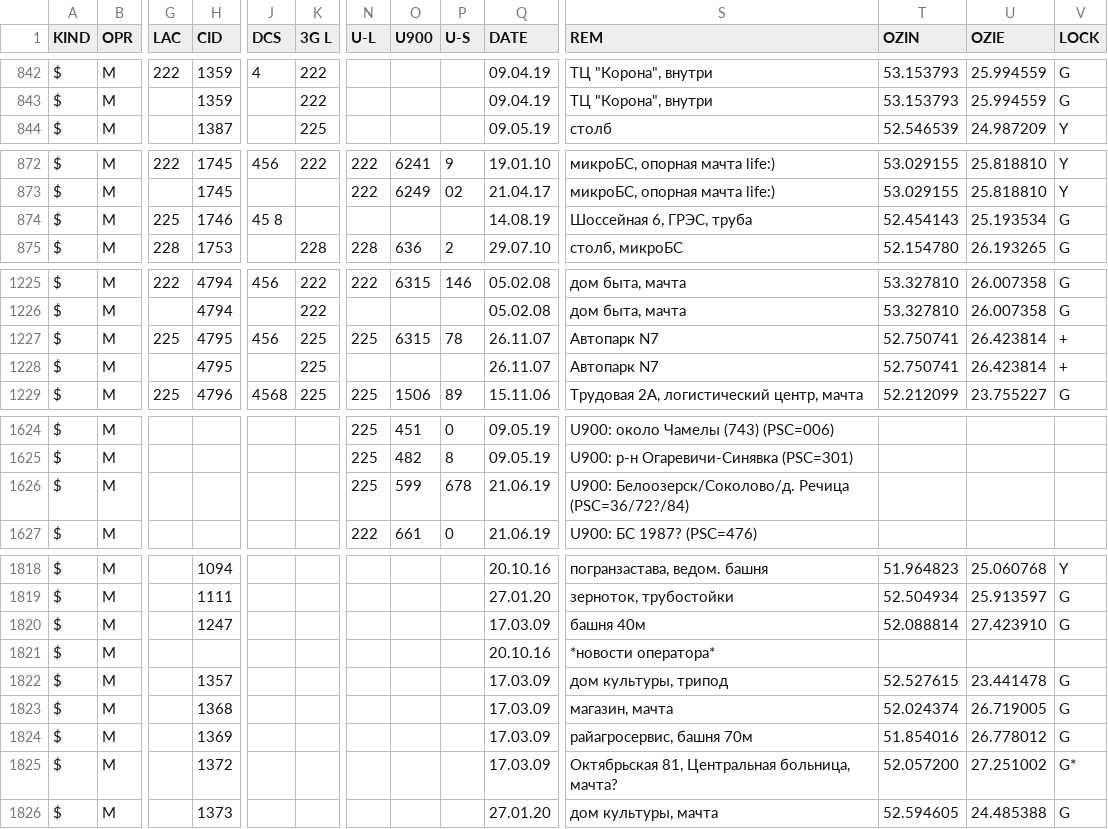
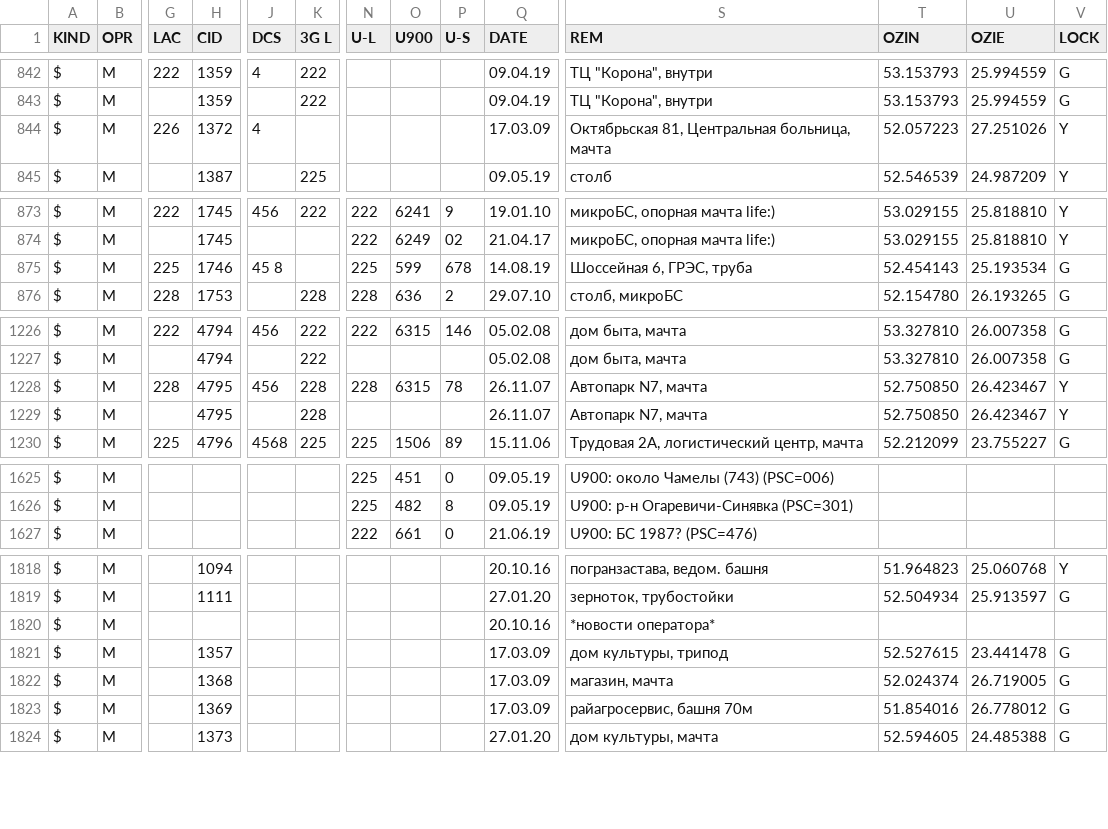
Before and after one commit to BYCellDatabase/csv, a CSV file: MTS/Brest.csv, drawn as a sheet; only a part is shown, gaps mark what is left out; removed rows and columns are numbered as before the commit, all else as after; rows hold the shown columns only; the diff covers the shown part only; the diff names each change by its address in the sheet, - before the commit and + after, or states it on an @@ line.

Commit message:
5 files | M MTS/Brest.csv, M MTS/Gomel.csv, M Velcom/Brest.csv, M beCloud/Brest.csv, M beCloud/Gomel.csv

```diff
--- a/MTS/Brest.csv
+++ b/MTS/Brest.csv
+row 844: $ | M | 226 | 1372 | 4 |  |  |  |  | 17.03.09 | Октябрьская 81, Центральная больница, мачта | 52.057223 | 27.251026 | Y
-N875 (U-L): (empty)
+N875 (U-L): 225
-O875 (U900): (empty)
+O875 (U900): 599
-P875 (U-S): (empty)
+P875 (U-S): 678
-G1228 (LAC): 225
+G1228 (LAC): 228
-K1228:K1229 (3G L): 225
+K1228:K1229 (3G L): 228
-N1228 (U-L): 225
+N1228 (U-L): 228
-S1228:S1229 (REM): Автопарк N7
+S1228:S1229 (REM): Автопарк N7, мачта
-T1228:T1229 (OZIN): 52.750741
+T1228:T1229 (OZIN): 52.750850
-U1228:U1229 (OZIE): 26.423814
+U1228:U1229 (OZIE): 26.423467
-V1228:V1229 (LOCK): +
+V1228:V1229 (LOCK): Y
-row 1626: $ | M |  |  |  |  | 225 | 599 | 678 | 21.06.19 | U900: Белоозерск/Соколово/д. Речица (PSC=36/72?/84)
-row 1820: $ | M |  | 1247 |  |  |  |  |  | 17.03.09 | башня 40м | 52.088814 | 27.423910 | G
-row 1825: $ | M |  | 1372 |  |  |  |  |  | 17.03.09 | Октябрьская 81, Центральная больница, мачта? | 52.057200 | 27.251002 | G*
```
Also changed, not shown: 9 edited cells elsewhere in this file, MTS/Gomel.csv, Velcom/Brest.csv, 2 other files.
